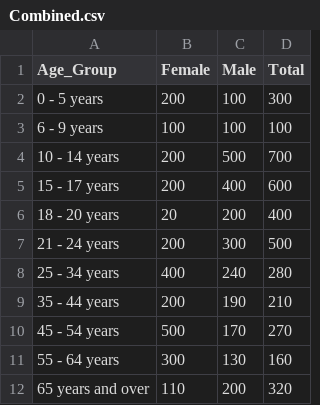
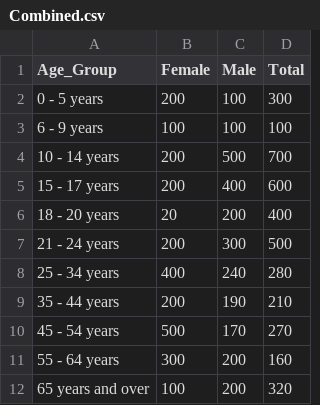
Before and after one commit to SeveNotSoDeadlySins/CreativeCodingCa1, a CSV file: data/Combined.csv, drawn as a sheet.

```diff
--- a/data/Combined.csv
+++ b/data/Combined.csv
@@ -10,3 +10,3 @@
 45 - 54 years,500,170,270
-55 - 64 years,300,130,160
-65 years and over,110,200,320
+55 - 64 years,300,200,160
+65 years and over,100,200,320
```
Also changed, not shown: 4 other files.
